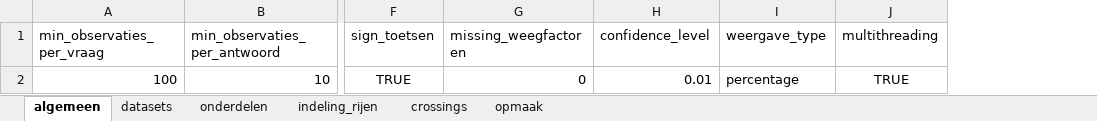
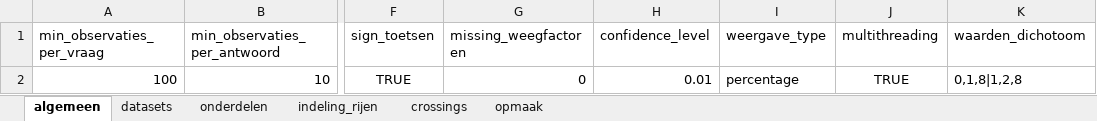
Before and after one commit to ggdatascience/GGData_tabellenboek, an Excel workbook: configuratie.xlsx, sheet algemeen, drawn as a sheet; only a part is shown, gaps mark what is left out; values as stored, in another font and other column widths than the file's, no borders; the diff names each change by its address in the sheet, - before the commit and + after, or states it on an @@ line.

```diff
--- a/configuratie.xlsx (sheet algemeen)
+++ b/configuratie.xlsx (sheet algemeen)
+column K (waarden_dichotoom), row 2: 0,1,8|1,2,8
```
Also changed, not shown: sheet datasets, sheet opmaak, 2 other files.
